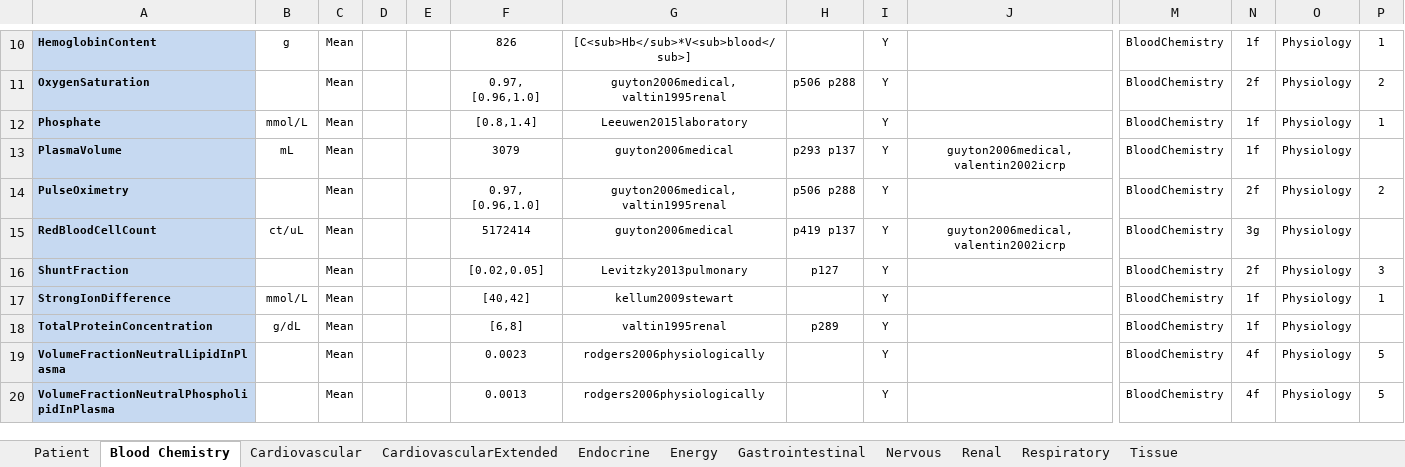
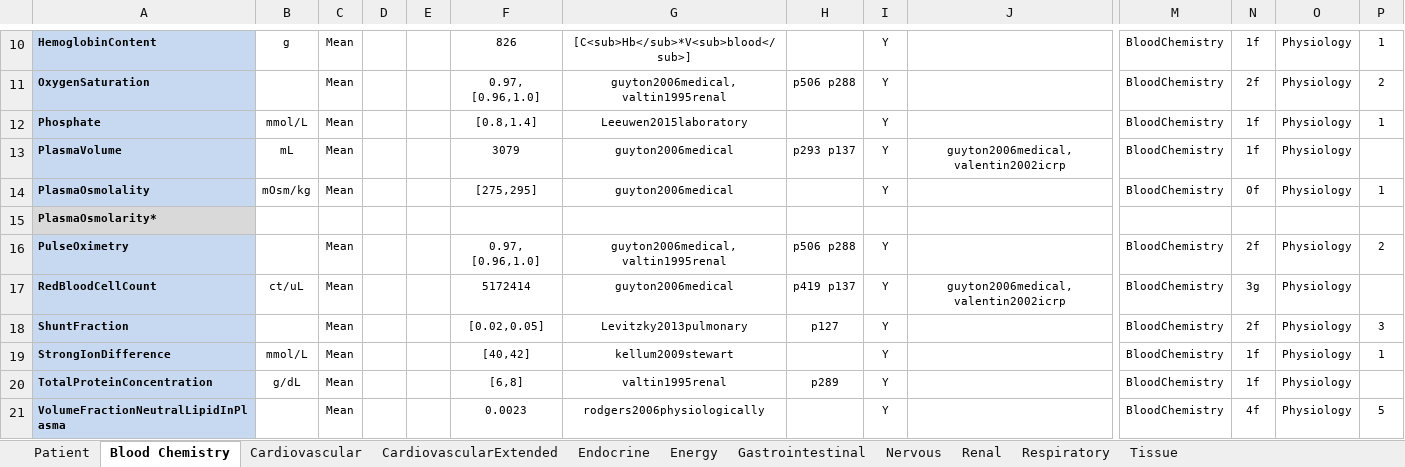
Before and after one commit to Buzzardleg2000/Pulse, an Excel workbook: data/human/adult/validation/SystemValidationData.xlsx, sheet Blood Chemistry, drawn as a sheet; only a part is shown, gaps mark what is left out; the shorter side is filled out with more unchanged rows; values as stored, in another font and other column widths than the file's, no borders; rows hold the shown columns only; the diff names each change by its address in the sheet, - before the commit and + after, or states it on an @@ line.

Commit message:
Added Plasma Osmolality and Osmolarity calculation and Blood Chemistry validation.

```diff
--- a/data/human/adult/validation/SystemValidationData.xlsx (sheet Blood Chemistry)
+++ b/data/human/adult/validation/SystemValidationData.xlsx (sheet Blood Chemistry)
+row 14: PlasmaOsmolality | mOsm/kg | Mean |  |  | [275,295] | guyton2006medical |  | Y |  | BloodChemistry | 0f | Physiology | 1
+row 15: PlasmaOsmolarity*
```
Also changed, not shown: 1 other file.
